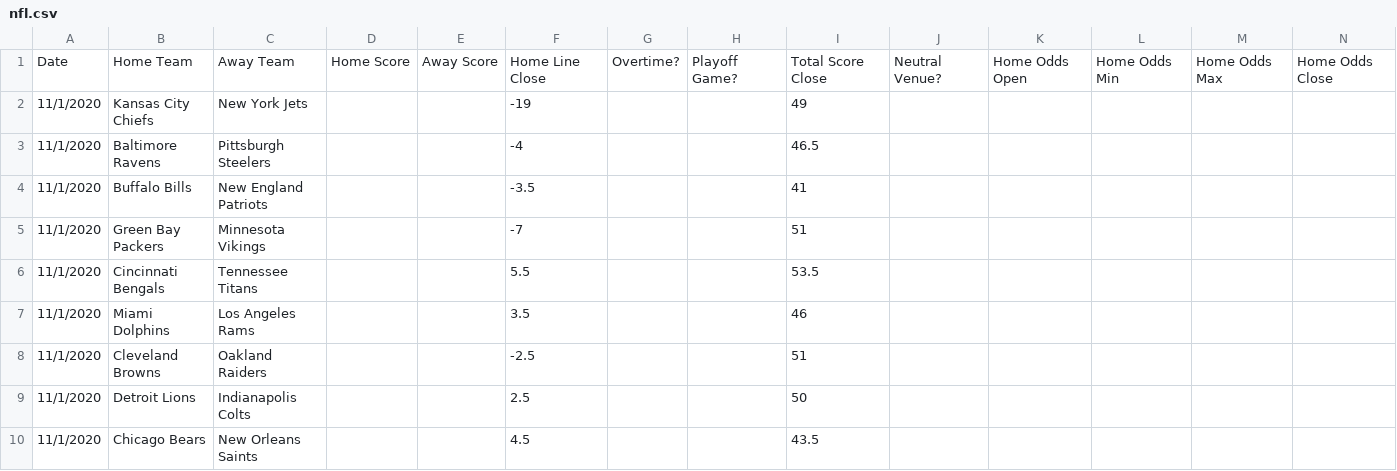
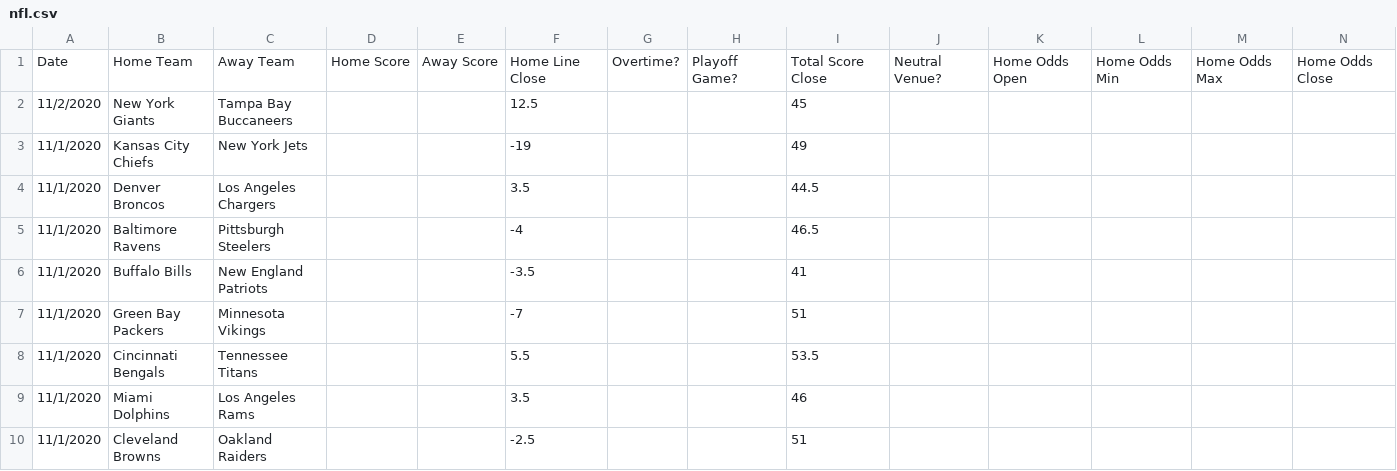
Before and after one commit to JoshKimmelman/Minesweeper, a CSV file: nfl.csv, drawn as a sheet; only a part is shown; the shorter side is filled out with more unchanged rows; rows hold the shown columns only; the diff names each change by its address in the sheet, - before the commit and + after, or states it on an @@ line.

```diff
--- a/nfl.csv
+++ b/nfl.csv
+row 2: 11/2/2020 | New York Giants | Tampa Bay Buccaneers |  |  | 12.5 |  |  | 45
+row 4: 11/1/2020 | Denver Broncos | Los Angeles Chargers |  |  | 3.5 |  |  | 44.5
```
Also changed, not shown: 1 other file.
